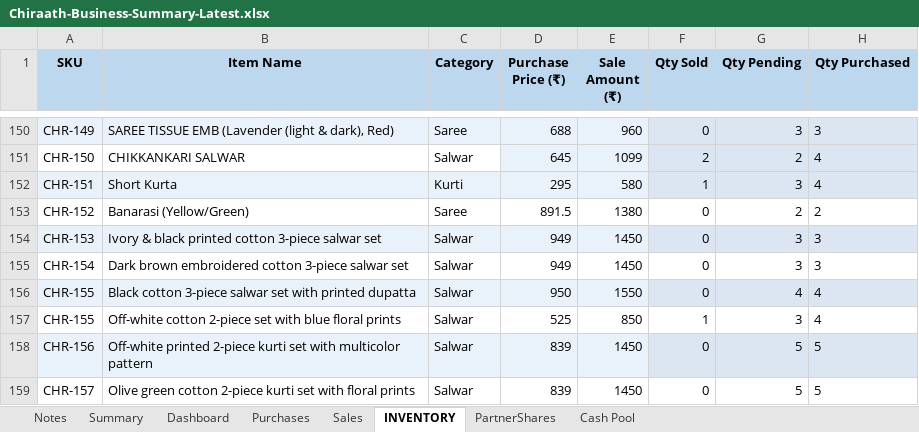
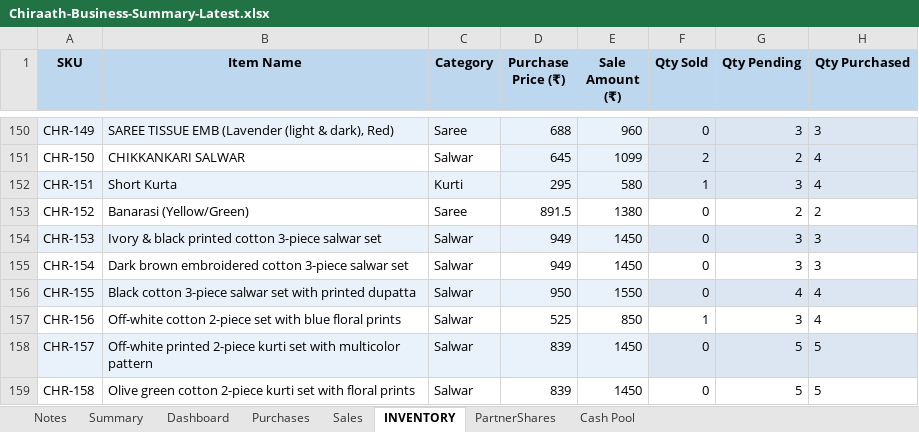
Before and after one commit to anoopp87/chiraath-partner-dashboard, an Excel workbook: docs/Chiraath-Business-Summary-Latest.xlsx, sheet INVENTORY, drawn as a sheet; only a part is shown, gaps mark what is left out; values as stored, in another font and other column widths than the file's, no borders; the diff names each change by its address in the sheet, - before the commit and + after, or states it on an @@ line.

Commit message:
latest updates inventory

```diff
--- a/docs/Chiraath-Business-Summary-Latest.xlsx (sheet INVENTORY)
+++ b/docs/Chiraath-Business-Summary-Latest.xlsx (sheet INVENTORY)
-A157 (SKU): CHR-155
+A157 (SKU): CHR-156
-A158 (SKU): CHR-156
+A158 (SKU): CHR-157
-A159 (SKU): CHR-157
+A159 (SKU): CHR-158
```
Also changed, not shown: input/Chiraath - Business Summary - Latest.xlsx, 3 other files.
